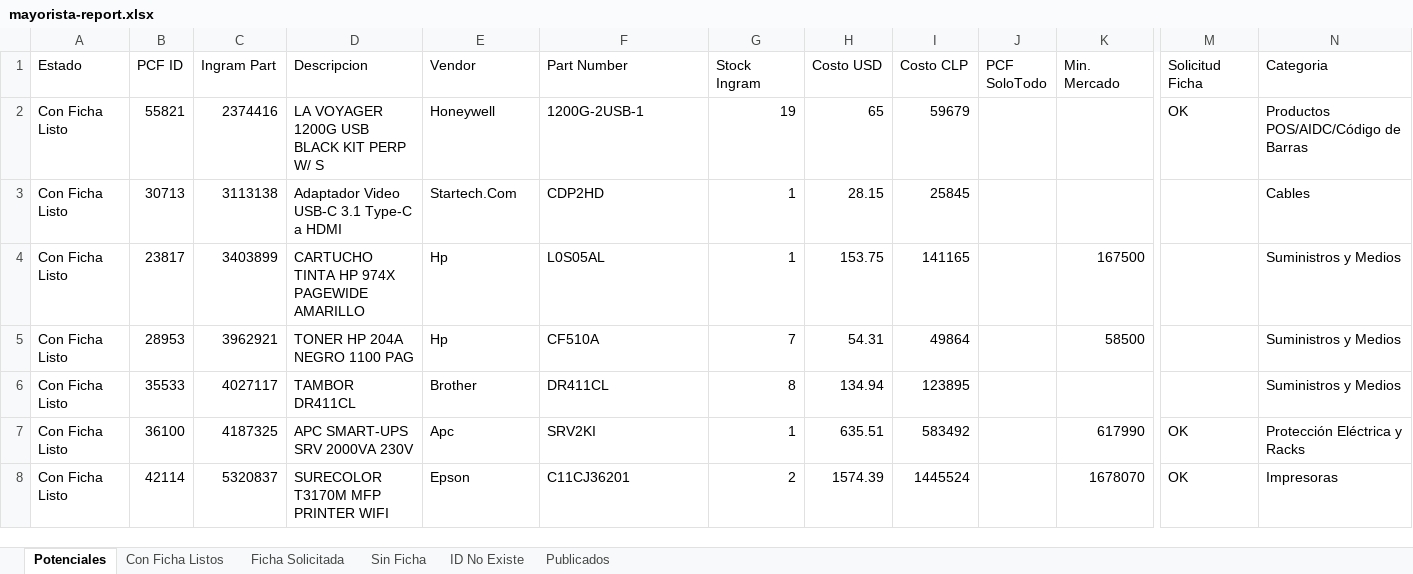
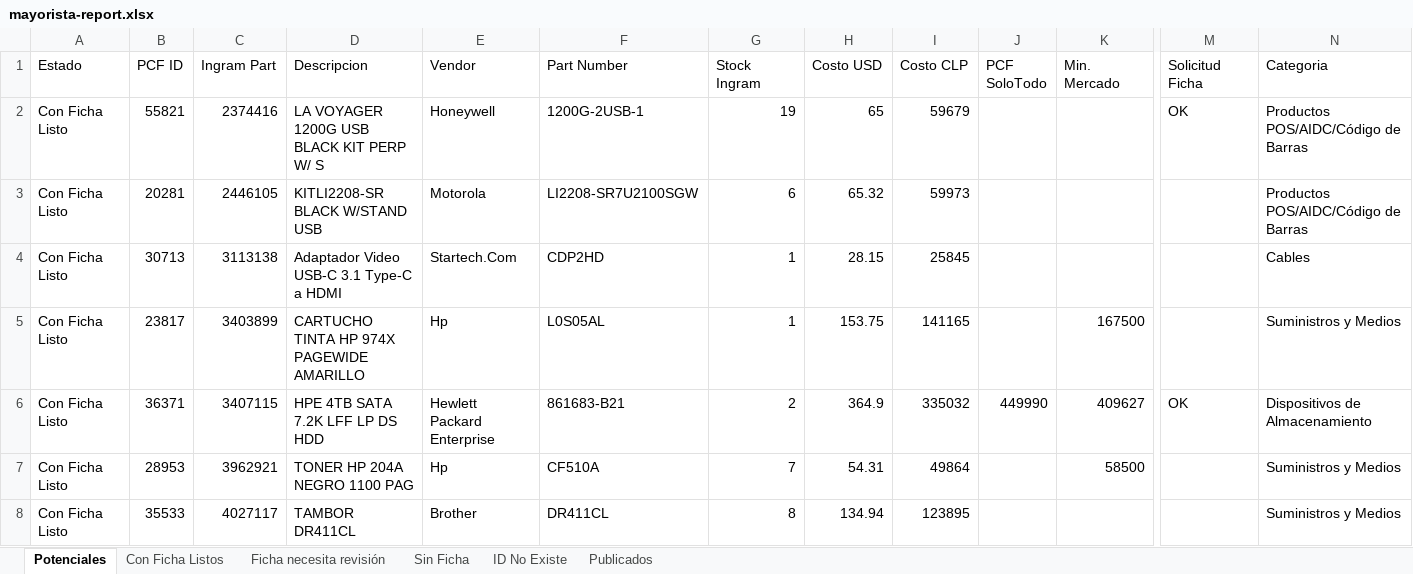
Before and after one commit to aincatoni/pcfactory-monitor-mayoristas, an Excel workbook: mayorista-report.xlsx, sheet Potenciales, drawn as a sheet; only a part is shown, gaps mark what is left out; the shorter side is filled out with more unchanged rows; values as stored, in another font and other column widths than the file's, no borders; rows hold the shown columns only; the diff covers the shown part only; the diff names each change by its address in the sheet, - before the commit and + after, or states it on an @@ line.

```diff
--- a/mayorista-report.xlsx (sheet Potenciales)
+++ b/mayorista-report.xlsx (sheet Potenciales)
-sheet tab: Ficha Solicitada
+sheet tab: Ficha necesita revisión
+row 3: Con Ficha Listo | 20281 | 2446105 | KITLI2208-SR BLACK W/STAND USB | Motorola | LI2208-SR7U2100SGW | 6 | 65.32 | 59973 |  |  |  | Productos POS/AIDC/Código de Barras
+row 6: Con Ficha Listo | 36371 | 3407115 | HPE 4TB SATA 7.2K LFF LP DS HDD | Hewlett Packard Enterprise | 861683-B21 | 2 | 364.9 | 335032 | 449990 | 409627 | OK | Dispositivos de Almacenamiento
```
Also changed, not shown: 3 added rows, 4 removed rows, 59 moved rows and 7 edited cells elsewhere in this sheet, sheet Publicados, sheet Con Ficha Listos, sheet Sin Ficha, sheet Ficha necesita revisión, sheet ID No Existe, 2 other files.
